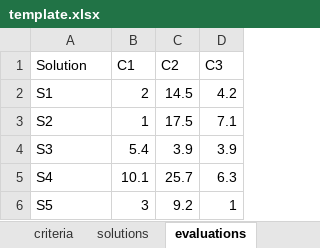
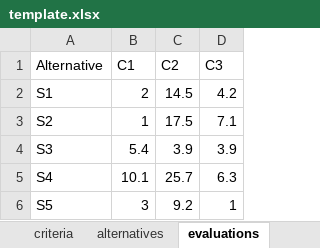
Before and after one commit to pnovoa/WIBApp, an Excel workbook: www/template.xlsx, sheet evaluations, drawn as a sheet; values as stored, in another font and other column widths than the file's, no borders; the diff names each change by its address in the sheet, - before the commit and + after, or states it on an @@ line.

Commit message:
alternatives again

```diff
--- a/www/template.xlsx (sheet evaluations)
+++ b/www/template.xlsx (sheet evaluations)
-sheet tab: solutions
+sheet tab: alternatives
-A1: Solution
+A1: Alternative
```
Also changed, not shown: 5 other files.
